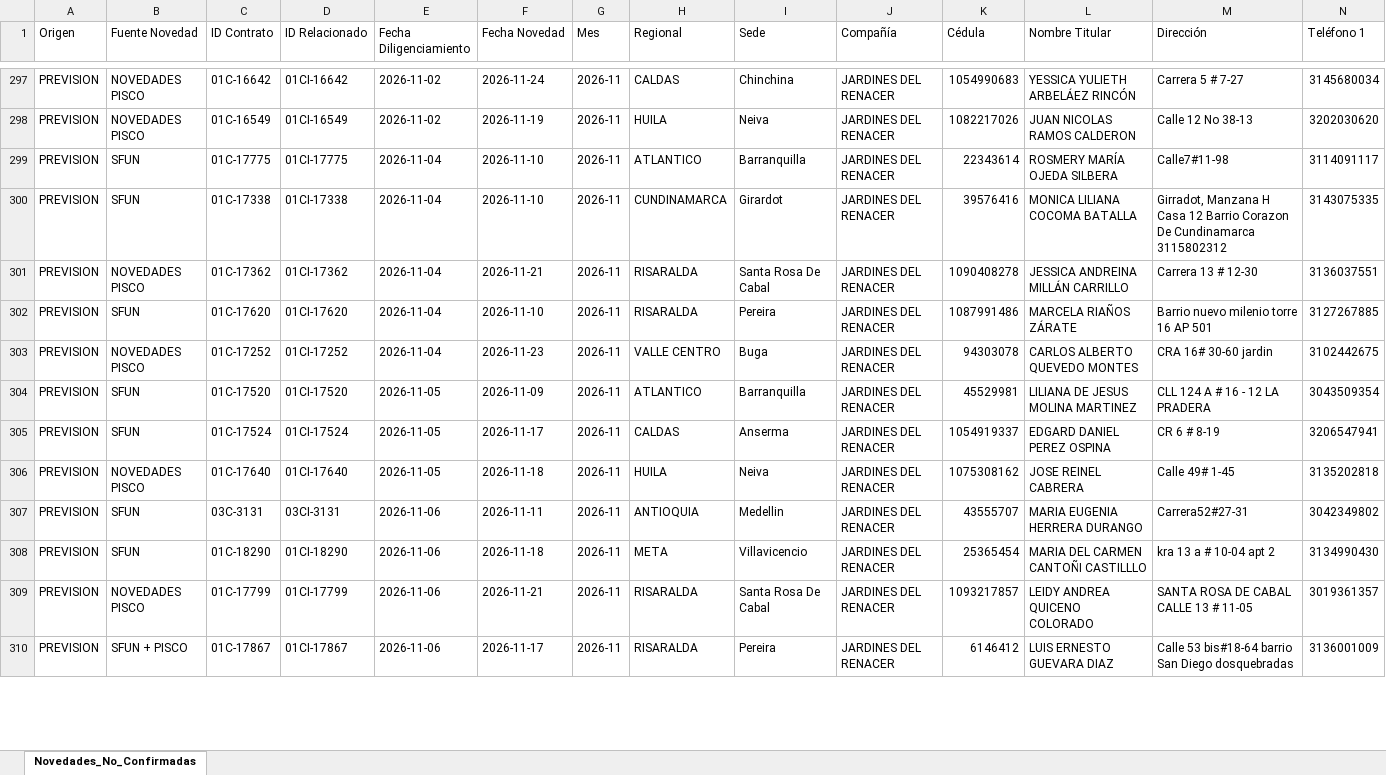
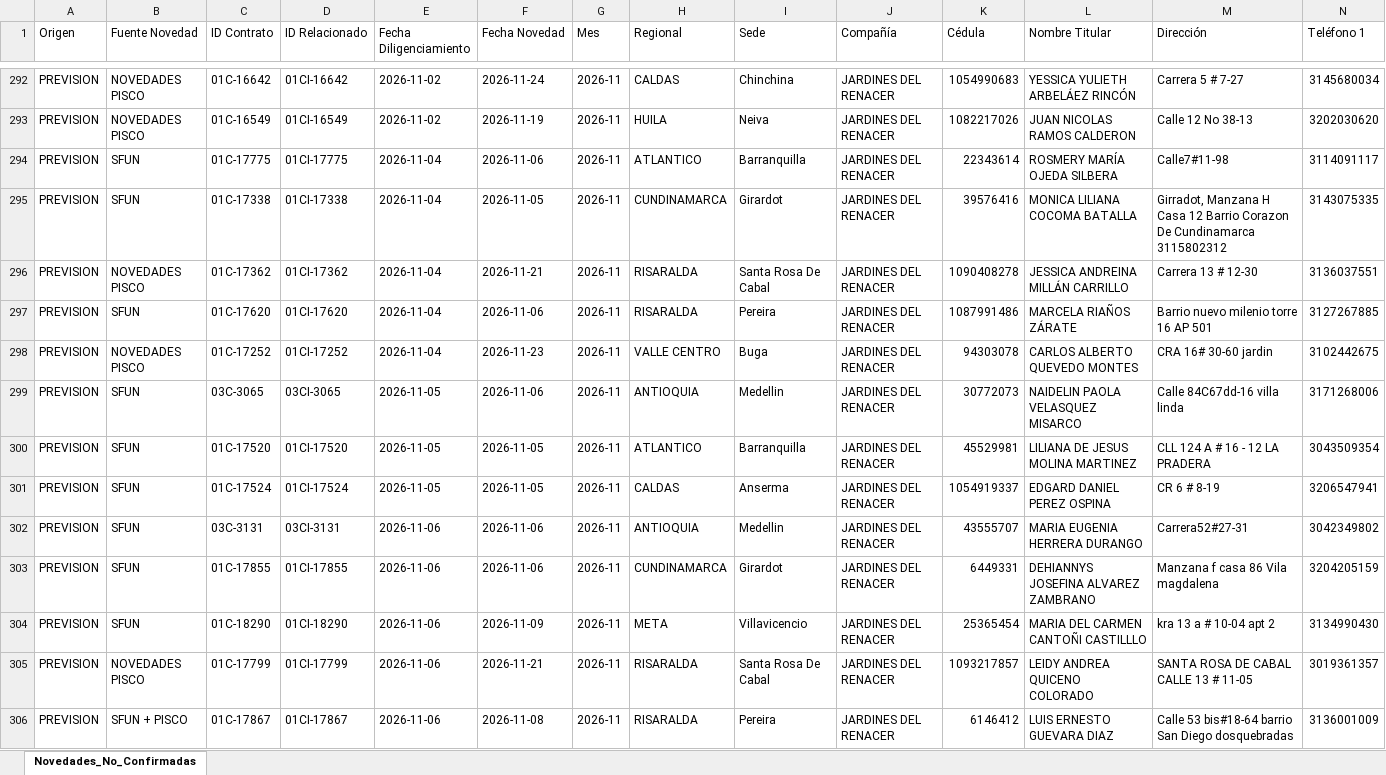
Before and after one commit to coordplaneacioncarteranal-del/ruta-confirmacion-sfun, an Excel workbook: 3_Novedades_No_Confirmadas_Causales.xlsx, sheet Novedades_No_Confirmadas, drawn as a sheet; only a part is shown, gaps mark what is left out; values as stored, in another font and other column widths than the file's, no cell formats; removed rows and columns are numbered as before the commit, all else as after; rows hold the shown columns only; the diff covers the shown part only; the diff names each change by its address in the sheet, - before the commit and + after, or states it on an @@ line.

Commit message:
Novedades y Causales (2026-11-27 13:24)

```diff
--- a/3_Novedades_No_Confirmadas_Causales.xlsx (sheet Novedades_No_Confirmadas)
+++ b/3_Novedades_No_Confirmadas_Causales.xlsx (sheet Novedades_No_Confirmadas)
-F294 (Fecha Novedad): 2026-11-10
+F294 (Fecha Novedad): 2026-11-06
-F295 (Fecha Novedad): 2026-11-10
+F295 (Fecha Novedad): 2026-11-05
-F297 (Fecha Novedad): 2026-11-10
+F297 (Fecha Novedad): 2026-11-06
+row 299: PREVISION | SFUN | 03C-3065 | 03CI-3065 | 2026-11-05 | 2026-11-06 | 2026-11 | ANTIOQUIA | Medellin | JARDINES DEL RENACER | 30772073 | NAIDELIN PAOLA VELASQUEZ MISARCO | Calle 84C67dd-16 villa linda | 3171268006
-F300 (Fecha Novedad): 2026-11-09
+F300 (Fecha Novedad): 2026-11-05
-F301 (Fecha Novedad): 2026-11-17
+F301 (Fecha Novedad): 2026-11-05
-row 306: PREVISION | NOVEDADES PISCO | 01C-17640 | 01CI-17640 | 2026-11-05 | 2026-11-18 | 2026-11 | HUILA | Neiva | JARDINES DEL RENACER | 1075308162 | JOSE REINEL CABRERA | Calle 49# 1-45 | 3135202818
-F302 (Fecha Novedad): 2026-11-11
+F302 (Fecha Novedad): 2026-11-06
+row 303: PREVISION | SFUN | 01C-17855 | 01CI-17855 | 2026-11-06 | 2026-11-06 | 2026-11 | CUNDINAMARCA | Girardot | JARDINES DEL RENACER | 6449331 | DEHIANNYS JOSEFINA ALVAREZ ZAMBRANO | Manzana f casa 86 Vila magdalena | 3204205159
-F304 (Fecha Novedad): 2026-11-18
+F304 (Fecha Novedad): 2026-11-09
-F306 (Fecha Novedad): 2026-11-17
+F306 (Fecha Novedad): 2026-11-08
```
Also changed, not shown: 6 added rows, 9 removed rows and 122 edited cells elsewhere in this sheet, cell formats.
